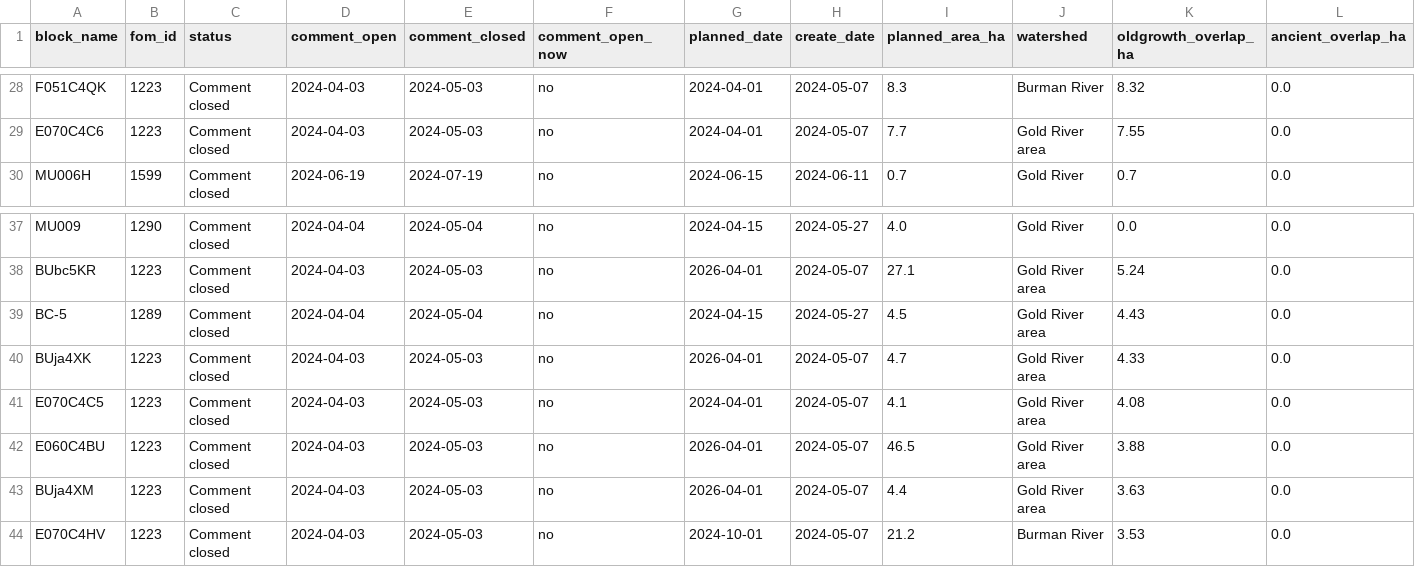
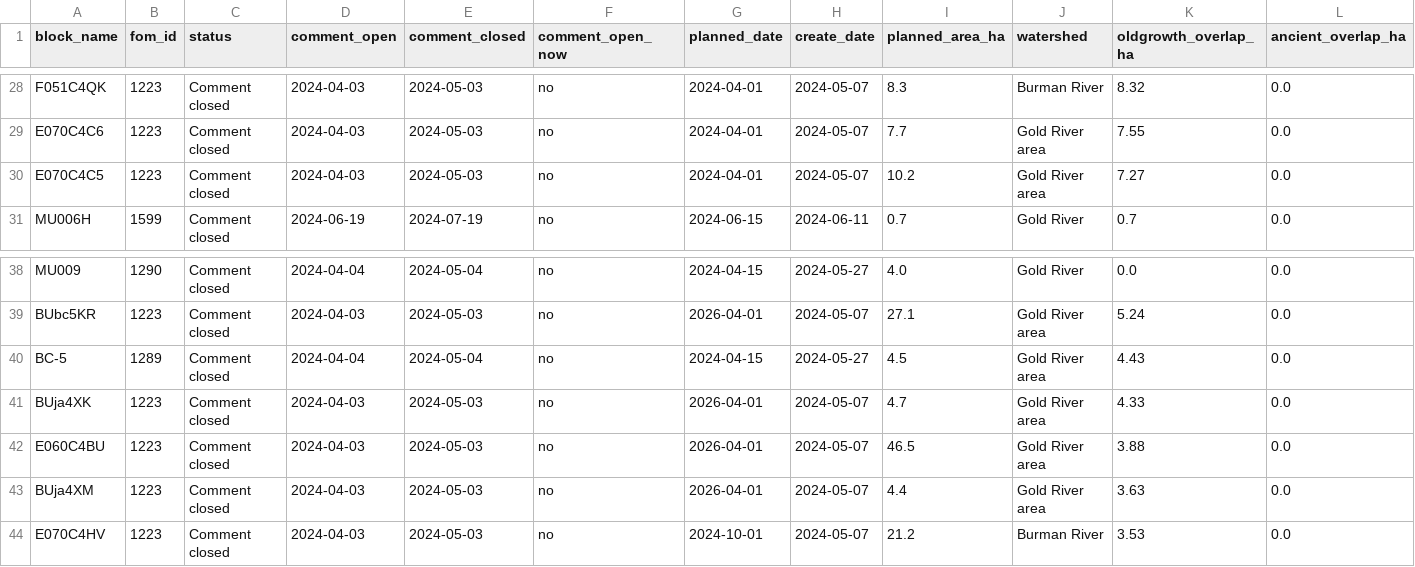
Before and after one commit to aevans-eng/portfolio-site, a CSV file: port-renfrew/downloads/gold-river-proposed-logging-watch.csv, drawn as a sheet; only a part is shown, gaps mark what is left out; removed rows and columns are numbered as before the commit, all else as after; rows hold the shown columns only; the diff names each change by its address in the sheet, - before the commit and + after, or states it on an @@ line.

```diff
--- a/port-renfrew/downloads/gold-river-proposed-logging-watch.csv
+++ b/port-renfrew/downloads/gold-river-proposed-logging-watch.csv
+row 30: E070C4C5 | 1223 | Comment closed | 2024-04-03 | 2024-05-03 | no | 2024-04-01 | 2024-05-07 | 10.2 | Gold River area | 7.27 | 0.0
-row 41: E070C4C5 | 1223 | Comment closed | 2024-04-03 | 2024-05-03 | no | 2024-04-01 | 2024-05-07 | 4.1 | Gold River area | 4.08 | 0.0
```
Also changed, not shown: port-renfrew/downloads/alberni-proposed-logging-watch.csv, port-renfrew/downloads/campbell-river-proposed-logging-watch.csv, 23 other files.
